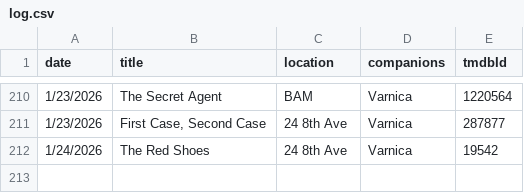
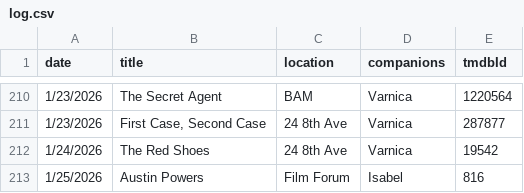
Before and after one commit to shreshthkhilani/filmstruck, a CSV file: data/log.csv, drawn as a sheet; only a part is shown, gaps mark what is left out.

```diff
--- a/data/log.csv
+++ b/data/log.csv
@@ -212 +212,2 @@ date,title,location,companions,tmdbId
 1/24/2026,The Red Shoes,24 8th Ave,Varnica,19542
+1/25/2026,Austin Powers,Film Forum,Isabel,816
```
Also changed, not shown: data/films.csv, 1 other file.
